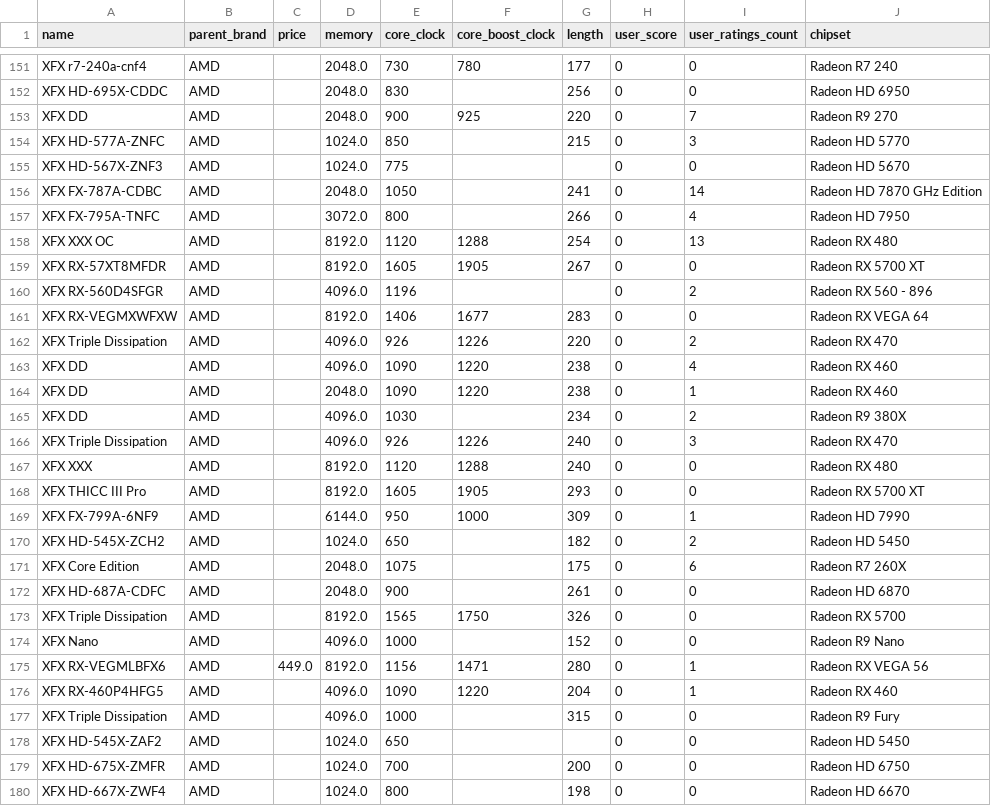
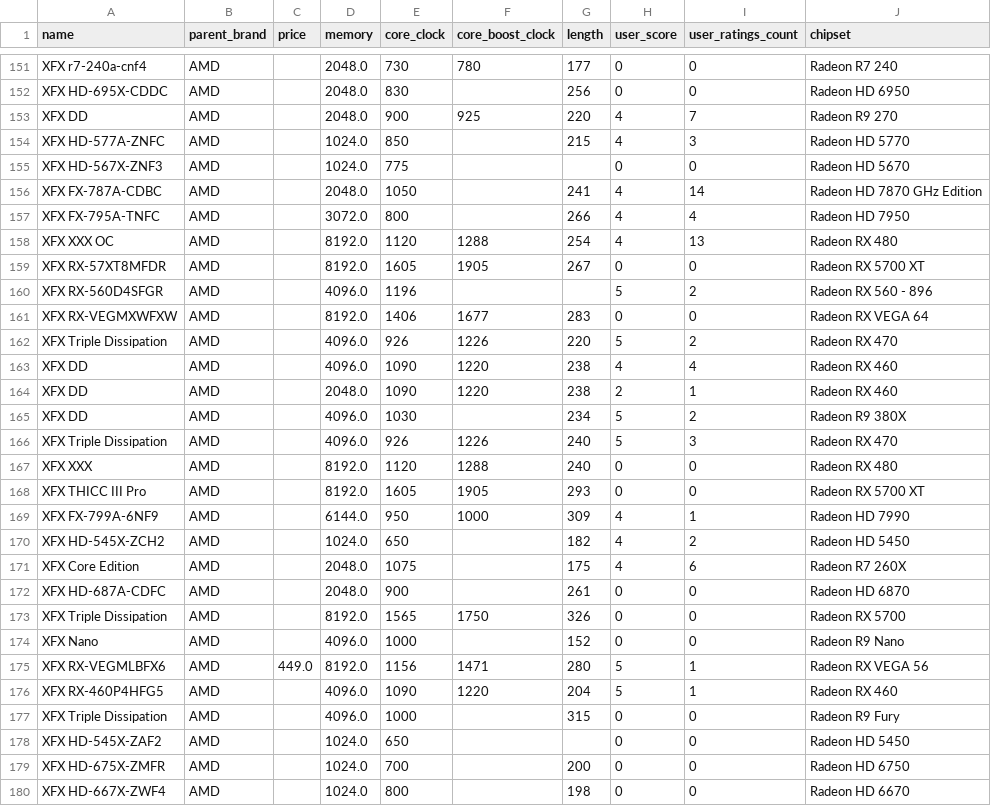
Before and after one commit to Makariy/PCD1, a CSV file: XFX.csv, drawn as a sheet; only a part is shown, gaps mark what is left out; the diff covers the shown part only.

```diff
--- a/XFX.csv
+++ b/XFX.csv
@@ -152,21 +152,21 @@ XFX r7-240a-cnf4,AMD,,2048.0,730,780,177,0,0,Radeon R7 240
 XFX HD-695X-CDDC,AMD,,2048.0,830,,256,0,0,Radeon HD 6950
-XFX DD,AMD,,2048.0,900,925,220,0,7,Radeon R9 270
-XFX HD-577A-ZNFC,AMD,,1024.0,850,,215,0,3,Radeon HD 5770
+XFX DD,AMD,,2048.0,900,925,220,4,7,Radeon R9 270
+XFX HD-577A-ZNFC,AMD,,1024.0,850,,215,4,3,Radeon HD 5770
 XFX HD-567X-ZNF3,AMD,,1024.0,775,,,0,0,Radeon HD 5670
-XFX FX-787A-CDBC,AMD,,2048.0,1050,,241,0,14,Radeon HD 7870 GHz Edition
-XFX FX-795A-TNFC,AMD,,3072.0,800,,266,0,4,Radeon HD 7950
-XFX XXX OC,AMD,,8192.0,1120,1288,254,0,13,Radeon RX 480
+XFX FX-787A-CDBC,AMD,,2048.0,1050,,241,4,14,Radeon HD 7870 GHz Edition
+XFX FX-795A-TNFC,AMD,,3072.0,800,,266,4,4,Radeon HD 7950
+XFX XXX OC,AMD,,8192.0,1120,1288,254,4,13,Radeon RX 480
 XFX RX-57XT8MFDR,AMD,,8192.0,1605,1905,267,0,0,Radeon RX 5700 XT
-XFX RX-560D4SFGR,AMD,,4096.0,1196,,,0,2,Radeon RX 560 - 896
+XFX RX-560D4SFGR,AMD,,4096.0,1196,,,5,2,Radeon RX 560 - 896
 XFX RX-VEGMXWFXW,AMD,,8192.0,1406,1677,283,0,0,Radeon RX VEGA 64
-XFX Triple Dissipation,AMD,,4096.0,926,1226,220,0,2,Radeon RX 470
-XFX DD,AMD,,4096.0,1090,1220,238,0,4,Radeon RX 460
-XFX DD,AMD,,2048.0,1090,1220,238,0,1,Radeon RX 460
-XFX DD,AMD,,4096.0,1030,,234,0,2,Radeon R9 380X
-XFX Triple Dissipation,AMD,,4096.0,926,1226,240,0,3,Radeon RX 470
+XFX Triple Dissipation,AMD,,4096.0,926,1226,220,5,2,Radeon RX 470
+XFX DD,AMD,,4096.0,1090,1220,238,4,4,Radeon RX 460
+XFX DD,AMD,,2048.0,1090,1220,238,2,1,Radeon RX 460
+XFX DD,AMD,,4096.0,1030,,234,5,2,Radeon R9 380X
+XFX Triple Dissipation,AMD,,4096.0,926,1226,240,5,3,Radeon RX 470
 XFX XXX,AMD,,8192.0,1120,1288,240,0,0,Radeon RX 480
 XFX THICC III Pro,AMD,,8192.0,1605,1905,293,0,0,Radeon RX 5700 XT
-XFX FX-799A-6NF9,AMD,,6144.0,950,1000,309,0,1,Radeon HD 7990
-XFX HD-545X-ZCH2,AMD,,1024.0,650,,182,0,2,Radeon HD 5450
-XFX Core Edition,AMD,,2048.0,1075,,175,0,6,Radeon R7 260X
+XFX FX-799A-6NF9,AMD,,6144.0,950,1000,309,4,1,Radeon HD 7990
+XFX HD-545X-ZCH2,AMD,,1024.0,650,,182,4,2,Radeon HD 5450
+XFX Core Edition,AMD,,2048.0,1075,,175,4,6,Radeon R7 260X
 XFX HD-687A-CDFC,AMD,,2048.0,900,,261,0,0,Radeon HD 6870
@@ -174,4 +174,4 @@ XFX Triple Dissipation,AMD,,8192.0,1565,1750,326,0,0,Radeon RX 5700
 XFX Nano,AMD,,4096.0,1000,,152,0,0,Radeon R9 Nano
-XFX RX-VEGMLBFX6,AMD,449.0,8192.0,1156,1471,280,0,1,Radeon RX VEGA 56
-XFX RX-460P4HFG5,AMD,,4096.0,1090,1220,204,0,1,Radeon RX 460
+XFX RX-VEGMLBFX6,AMD,449.0,8192.0,1156,1471,280,5,1,Radeon RX VEGA 56
+XFX RX-460P4HFG5,AMD,,4096.0,1090,1220,204,5,1,Radeon RX 460
 XFX Triple Dissipation,AMD,,4096.0,1000,,315,0,0,Radeon R9 Fury
```
Also changed, not shown: 178 edited cells elsewhere in this file, Asus.csv, Gigabyte.csv, 3 other files.
